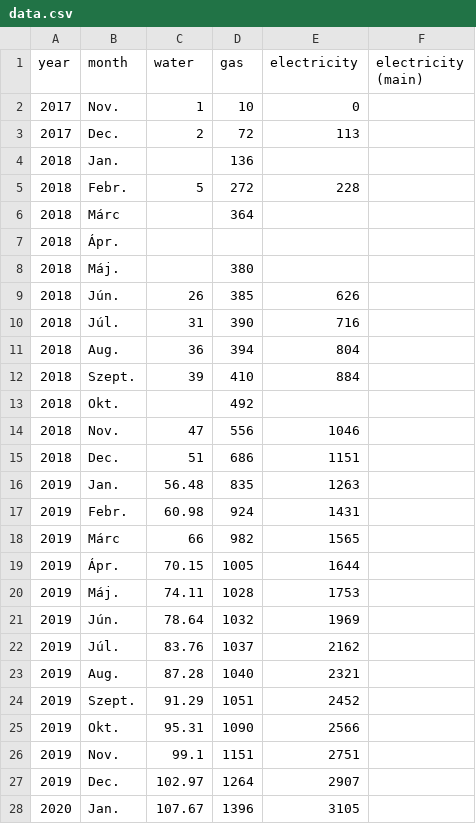
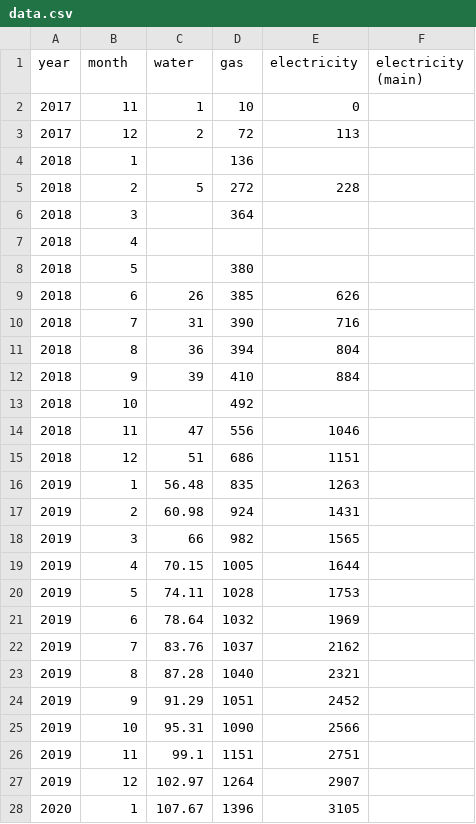
Before and after one commit to FaragoDavid/rezsi, a CSV file: public/data.csv, drawn as a sheet; only a part is shown; the diff covers the shown part only.

Commit message:
Fix data month format

```diff
--- a/public/data.csv
+++ b/public/data.csv
@@ -1,28 +1,28 @@
 year,month,water,gas,electricity,electricity (main)
-2017,Nov.,1,10,0,
-2017,Dec.,2,72,113,
-2018,Jan.,,136,,
-2018,Febr.,5,272,228,
-2018,Márc,,364,,
-2018,Ápr.,,,,
-2018,Máj.,,380,,
-2018,Jún.,26,385,626,
-2018,Júl.,31,390,716,
-2018,Aug.,36,394,804,
-2018,Szept.,39,410,884,
-2018,Okt.,,492,,
-2018,Nov.,47,556,1046,
-2018,Dec.,51,686,1151,
-2019,Jan.,56.48,835,1263,
-2019,Febr.,60.98,924,1431,
-2019,Márc,66,982,1565,
-2019,Ápr.,70.15,1005,1644,
-2019,Máj.,74.11,1028,1753,
-2019,Jún.,78.64,1032,1969,
-2019,Júl.,83.76,1037,2162,
-2019,Aug.,87.28,1040,2321,
-2019,Szept.,91.29,1051,2452,
-2019,Okt.,95.31,1090,2566,
-2019,Nov.,99.1,1151,2751,
-2019,Dec.,102.97,1264,2907,
-2020,Jan.,107.67,1396,3105,
+2017,11,1,10,0,
+2017,12,2,72,113,
+2018,1,,136,,
+2018,2,5,272,228,
+2018,3,,364,,
+2018,4,,,
+2018,5,,380,,
+2018,6,26,385,626,
+2018,7,31,390,716,
+2018,8,36,394,804,
+2018,9,39,410,884,
+2018,10,,492,,
+2018,11,47,556,1046,
+2018,12,51,686,1151,
+2019,1,56.48,835,1263,
+2019,2,60.98,924,1431,
+2019,3,66,982,1565,
+2019,4,70.15,1005,1644,
+2019,5,74.11,1028,1753,
+2019,6,78.64,1032,1969,
+2019,7,83.76,1037,2162,
+2019,8,87.28,1040,2321,
+2019,9,91.29,1051,2452,
+2019,10,95.31,1090,2566,
+2019,11,99.1,1151,2751,
+2019,12,102.97,1264,2907,
+2020,1,107.67,1396,3105,
```
Also changed, not shown: 73 edited cells elsewhere in this file, 1 other file.
